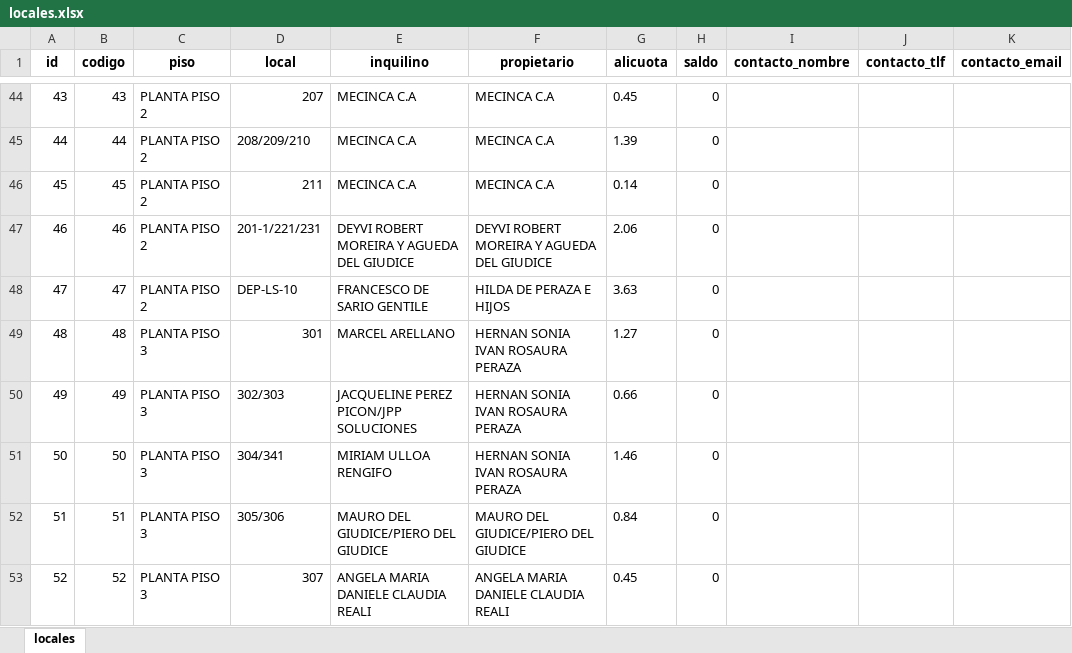
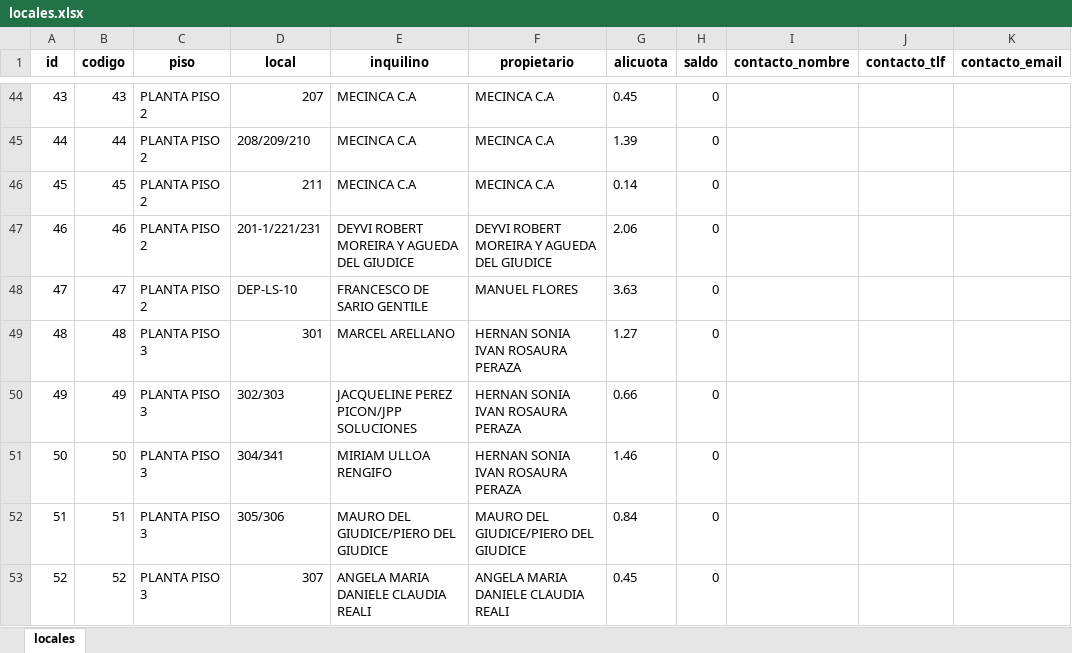
Before and after one commit to edfasano70/contapiso, an Excel workbook: xls/locales.xlsx, sheet locales, drawn as a sheet; only a part is shown, gaps mark what is left out; values as stored, in another font and other column widths than the file's, no borders; the diff covers the shown part only; the diff names each change by its address in the sheet, - before the commit and + after, or states it on an @@ line.

```diff
--- a/xls/locales.xlsx (sheet locales)
+++ b/xls/locales.xlsx (sheet locales)
-F48 (propietario): HILDA DE PERAZA E HIJOS
+F48 (propietario): MANUEL FLORES
```
Also changed, not shown: 10 edited cells elsewhere in this sheet, 1 other file.
